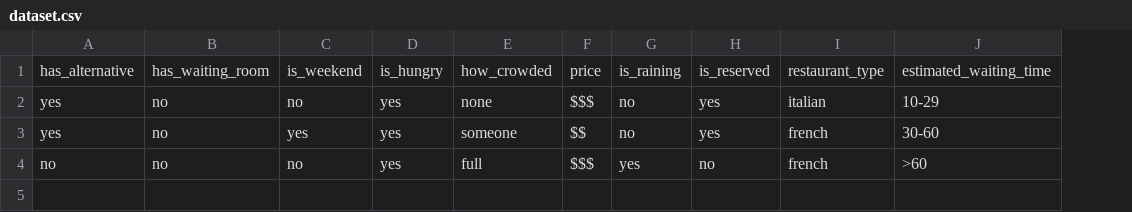
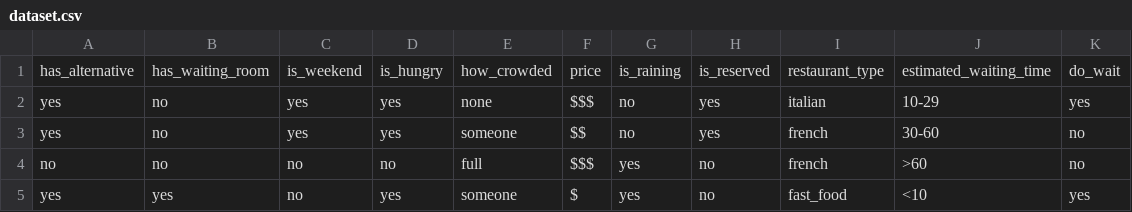
Before and after one commit to FireSoul04/unibo_projects, a CSV file: Ottava settimana/dataset.csv, drawn as a sheet; the diff names each change by its address in the sheet, - before the commit and + after, or states it on an @@ line.

Commit message:
Ottava settimana

```diff
--- a/Ottava settimana/dataset.csv
+++ b/Ottava settimana/dataset.csv
+column K, rows 1-4: do_wait | yes | no | no
-C2: no
+C2: yes
-D4: yes
+D4: no
+row 5: yes | yes | no | yes | someone | $ | yes | no | fast_food | <10 | yes
```
Also changed, not shown: 3 other files.
